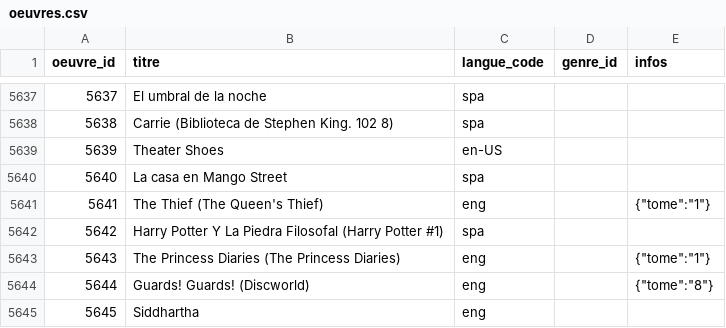
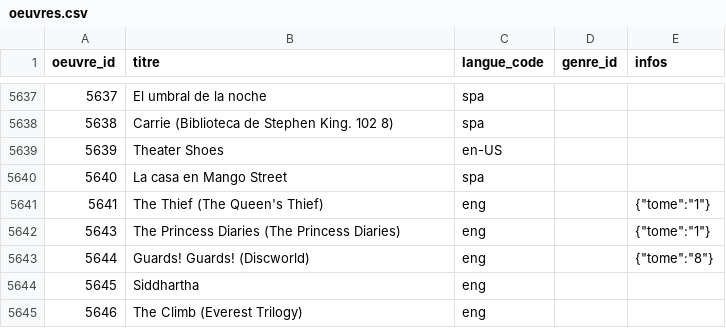
Before and after one commit to medina474/r5a10, a CSV file: data/biblio/oeuvres.csv, drawn as a sheet; only a part is shown, gaps mark what is left out; the shorter side is filled out with more unchanged rows; the diff names each change by its address in the sheet, - before the commit and + after, or states it on an @@ line.

Commit message:
titre edition

```diff
--- a/data/biblio/oeuvres.csv
+++ b/data/biblio/oeuvres.csv
-row 5642: 5642 | Harry Potter Y La Piedra Filosofal (Harry Potter #1) | spa
```
Also changed, not shown: data/biblio/incorpore.csv, data/biblio/participe.csv, 1 other file.
